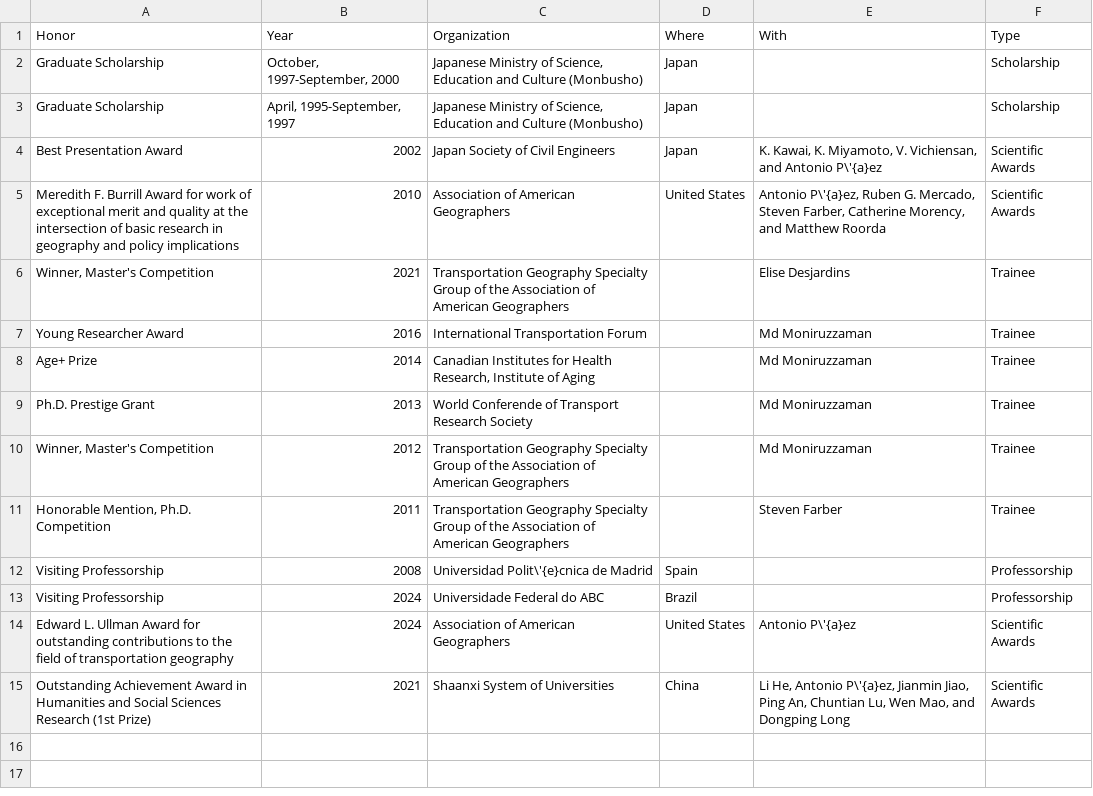
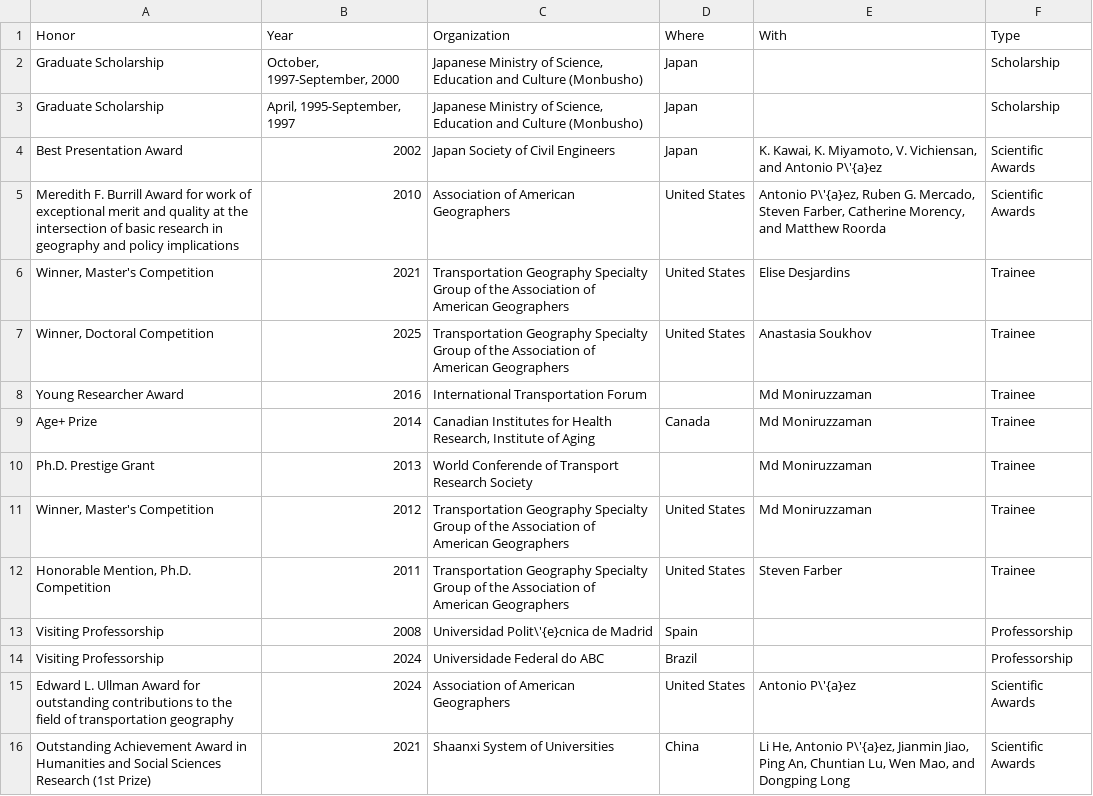
Before and after one commit to paezha/Official-CV, a CSV file: assets/honors.csv, drawn as a sheet.

```diff
--- a/assets/honors.csv
+++ b/assets/honors.csv
@@ -5,8 +5,9 @@ Best Presentation Award,2002,Japan Society of Civil Engineers,Japan,"K. Kawai, K
 Meredith F. Burrill Award for work of exceptional merit and quality at the intersection of basic research in geography and policy implications,2010,Association of American Geographers,United States,"Antonio P\'{a}ez, Ruben G. Mercado, Steven Farber, Catherine Morency, and Matthew Roorda",Scientific Awards
-"Winner, Master's Competition",2021,Transportation Geography Specialty Group of the Association of American Geographers,,Elise Desjardins,Trainee
+"Winner, Master's Competition",2021,Transportation Geography Specialty Group of the Association of American Geographers,United States,Elise Desjardins,Trainee
+"Winner, Doctoral Competition",2025,Transportation Geography Specialty Group of the Association of American Geographers,United States,Anastasia Soukhov,Trainee
 Young Researcher Award,2016,International Transportation Forum,,Md Moniruzzaman,Trainee
-Age+ Prize,2014,"Canadian Institutes for Health Research, Institute of Aging",,Md Moniruzzaman,Trainee
+Age+ Prize,2014,"Canadian Institutes for Health Research, Institute of Aging",Canada,Md Moniruzzaman,Trainee
 Ph.D. Prestige Grant,2013,World Conferende of Transport Research Society,,Md Moniruzzaman,Trainee
-"Winner, Master's Competition",2012,Transportation Geography Specialty Group of the Association of American Geographers,,Md Moniruzzaman,Trainee
-"Honorable Mention, Ph.D. Competition",2011,Transportation Geography Specialty Group of the Association of American Geographers,,Steven Farber,Trainee
+"Winner, Master's Competition",2012,Transportation Geography Specialty Group of the Association of American Geographers,United States,Md Moniruzzaman,Trainee
+"Honorable Mention, Ph.D. Competition",2011,Transportation Geography Specialty Group of the Association of American Geographers,United States,Steven Farber,Trainee
 Visiting Professorship,2008,Universidad Polit\'{e}cnica de Madrid,Spain,,Professorship
```
Also changed, not shown: assets/courses-taught.csv, assets/editorial-board.csv, 9 other files.
